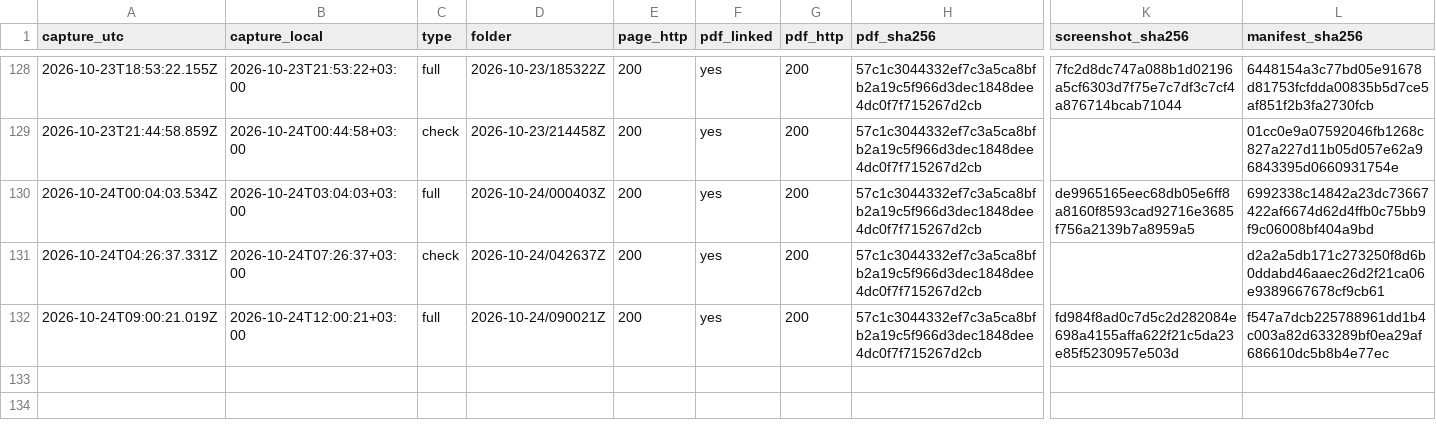
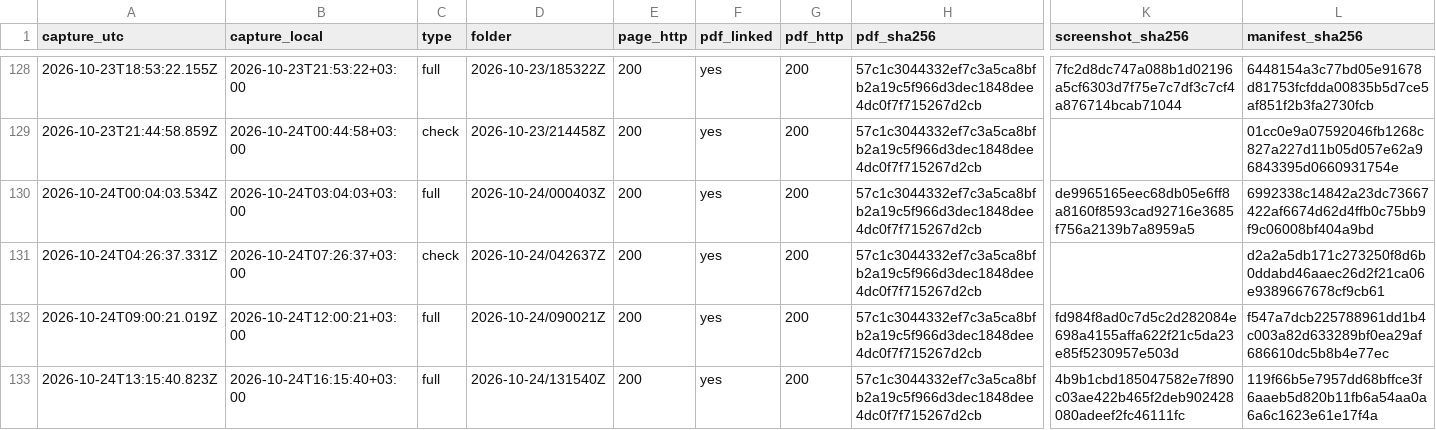
Before and after one commit to irinamarton/aq_proof, a CSV file: archive/log.csv, drawn as a sheet; only a part is shown, gaps mark what is left out; rows hold the shown columns only; the diff names each change by its address in the sheet, - before the commit and + after, or states it on an @@ line.

```diff
--- a/archive/log.csv
+++ b/archive/log.csv
+row 133: 2026-10-24T13:15:40.823Z | 2026-10-24T16:15:40+03:00 | full | 2026-10-24/131540Z | 200 | yes | 200 | 57c1c3044332ef7c3a5ca8bfb2a19c5f966d3dec1848dee4dc0f7f715267d2cb | 4b9b1cbd185047582e7f890c03ae422b465f2deb902428080adeef2fc46111fc | 119f66b5e7957dd68bffce3f6aaeb5d820b11fb6a54aa0a6a6c1623e61e17f4a
```
Also changed, not shown: 17 other files.
